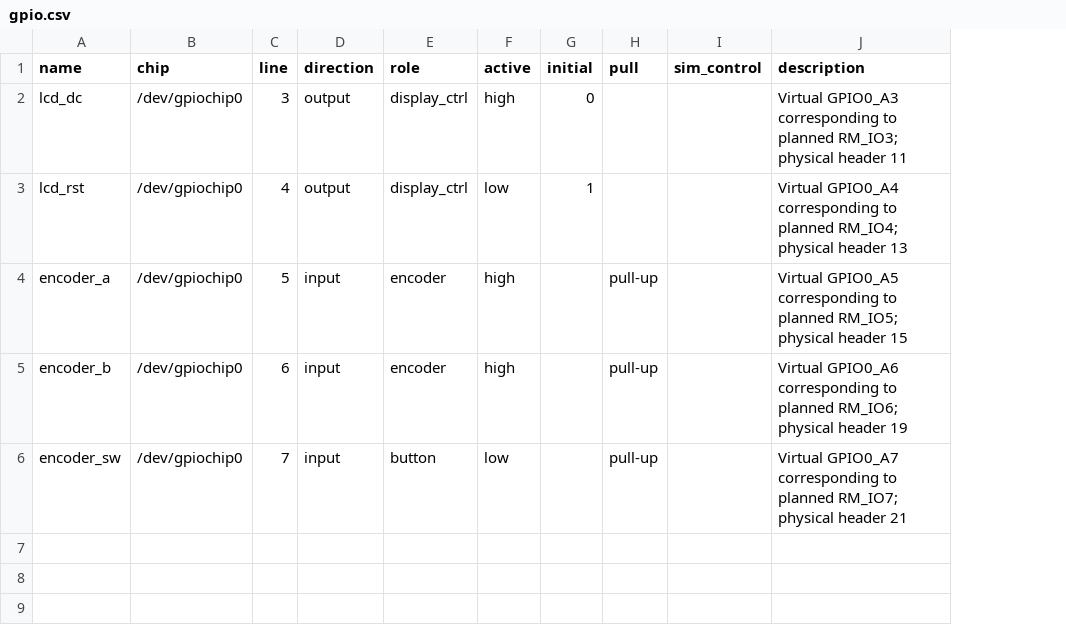
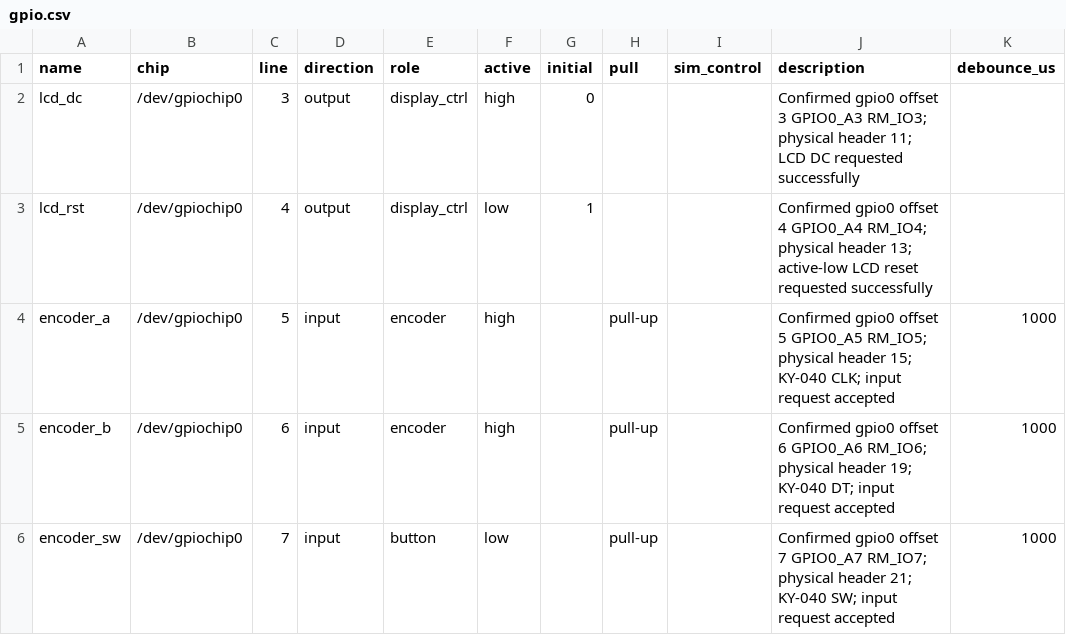
Before and after one commit to ThousandsOfTies/GarMyFriend-LyraZeroW, a CSV file: hardware/gpio.csv, drawn as a sheet; the diff names each change by its address in the sheet, - before the commit and + after, or states it on an @@ line.

Commit message:
Keep one canonical hardware binding and generate the simulator differences

```diff
--- a/hardware/gpio.csv
+++ b/hardware/gpio.csv
+column K (debounce_us), rows 4-6: all 1000
-J2 (description): Virtual GPIO0_A3 corresponding to planned RM_IO3; physical header 11
+J2 (description): Confirmed gpio0 offset 3 GPIO0_A3 RM_IO3; physical header 11; LCD DC requested successfully
-J3 (description): Virtual GPIO0_A4 corresponding to planned RM_IO4; physical header 13
+J3 (description): Confirmed gpio0 offset 4 GPIO0_A4 RM_IO4; physical header 13; active-low LCD reset requested successfully
-J4 (description): Virtual GPIO0_A5 corresponding to planned RM_IO5; physical header 15
+J4 (description): Confirmed gpio0 offset 5 GPIO0_A5 RM_IO5; physical header 15; KY-040 CLK; input request accepted
-J5 (description): Virtual GPIO0_A6 corresponding to planned RM_IO6; physical header 19
+J5 (description): Confirmed gpio0 offset 6 GPIO0_A6 RM_IO6; physical header 19; KY-040 DT; input request accepted
-J6 (description): Virtual GPIO0_A7 corresponding to planned RM_IO7; physical header 21
+J6 (description): Confirmed gpio0 offset 7 GPIO0_A7 RM_IO7; physical header 21; KY-040 SW; input request accepted
```
Also changed, not shown: hardware/spi.csv, 20 other files.
